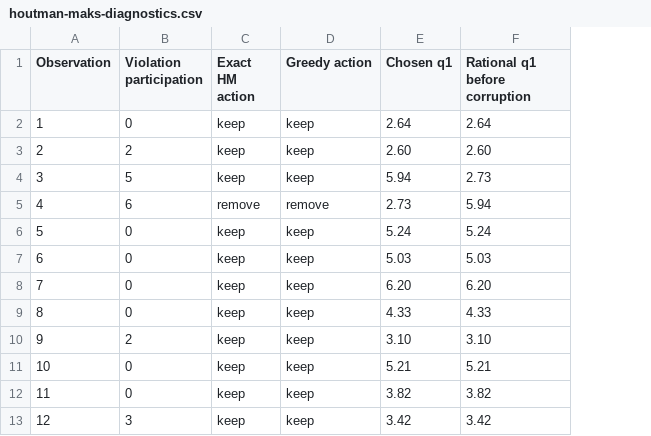
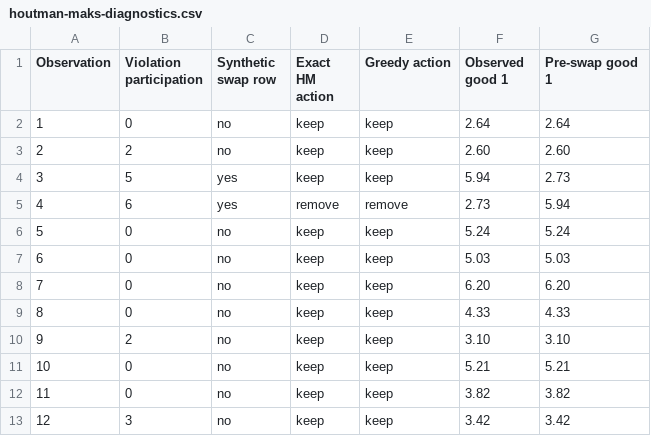
Before and after one commit to rawatpranjal/structural-economics, a CSV file: choice/houtman-maks-rational-subsets/tables/houtman-maks-diagnostics.csv, drawn as a sheet; addresses are those after the commit; the diff names each change by its address in the sheet, - before the commit and + after, or states it on an @@ line.

Commit message:
Revise Houtman-Maks rational subsets tutorial

```diff
--- a/choice/houtman-maks-rational-subsets/tables/houtman-maks-diagnostics.csv
+++ b/choice/houtman-maks-rational-subsets/tables/houtman-maks-diagnostics.csv
+column C (Synthetic swap row), rows 2-13: no | no | yes | yes | no | no | no | no | no | no | no | no
-F1: Chosen q1
+F1: Observed good 1
-G1: Rational q1 before corruption
+G1: Pre-swap good 1
```
Also changed, not shown: 6 other files.
